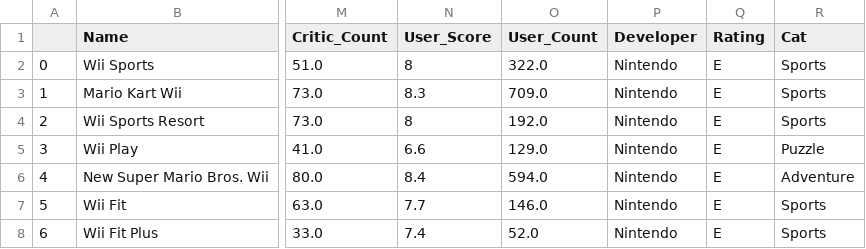
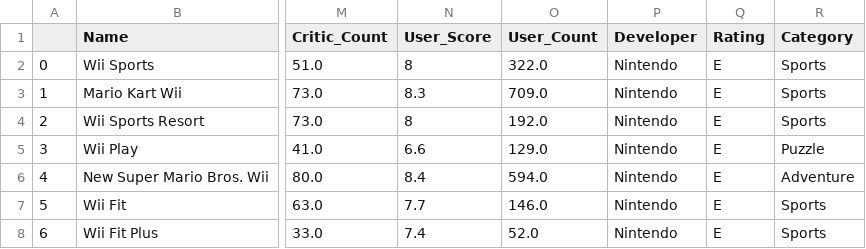
Before and after one commit to liumingqian0511/ANLY503_FINAL_PROJECT9, a CSV file: cleaned_video_game.csv, drawn as a sheet; only a part is shown, gaps mark what is left out; the diff names each change by its address in the sheet, - before the commit and + after, or states it on an @@ line.

```diff
--- a/cleaned_video_game.csv
+++ b/cleaned_video_game.csv
-R1: Cat
+R1: Category
```
Also changed, not shown: 16 other files.
